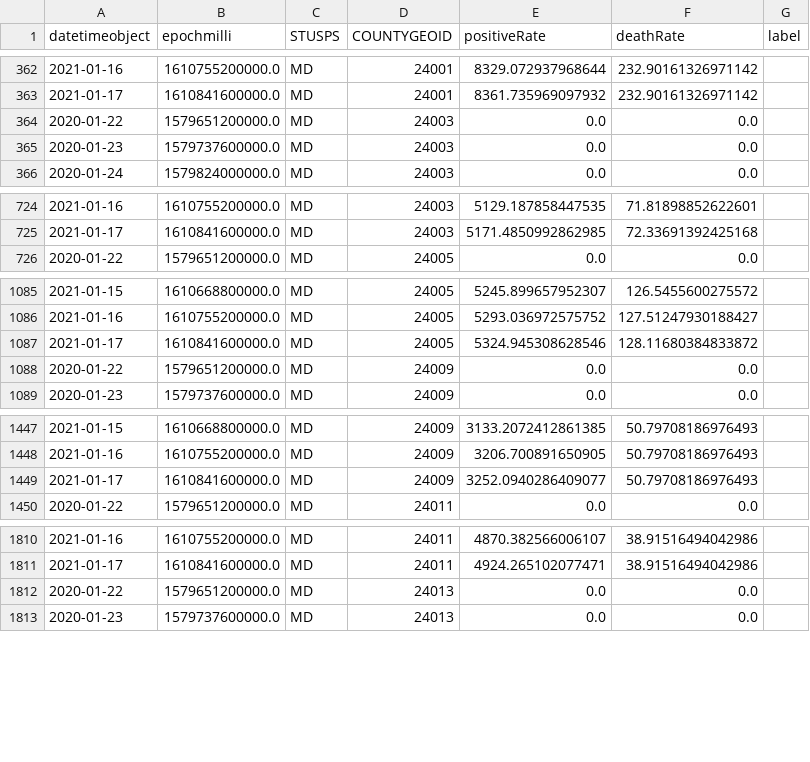
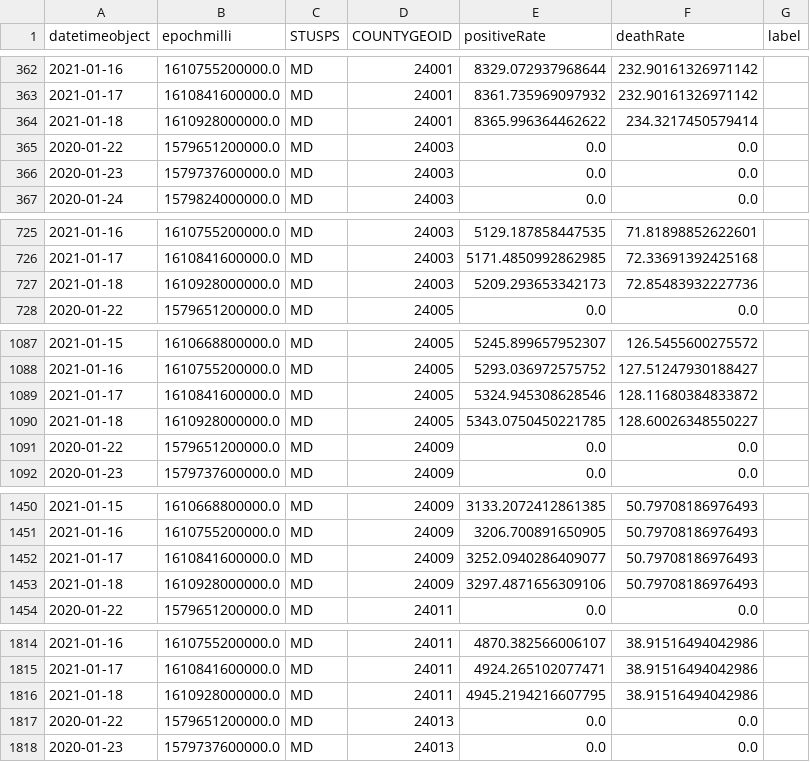
Before and after one commit to briefings/sars, a CSV file: fundamentals/hopkins/warehouse/capita/MD.csv, drawn as a sheet; only a part is shown, gaps mark what is left out; the diff covers the shown part only; the diff names each change by its address in the sheet, - before the commit and + after, or states it on an @@ line.

```diff
--- a/fundamentals/hopkins/warehouse/capita/MD.csv
+++ b/fundamentals/hopkins/warehouse/capita/MD.csv
+row 364: 2021-01-18 | 1610928000000.0 | MD | 24001 | 8365.996364462622 | 234.3217450579414
+row 727: 2021-01-18 | 1610928000000.0 | MD | 24003 | 5209.293653342173 | 72.85483932227736
+row 1090: 2021-01-18 | 1610928000000.0 | MD | 24005 | 5343.0750450221785 | 128.60026348550227
+row 1453: 2021-01-18 | 1610928000000.0 | MD | 24009 | 3297.4871656309106 | 50.79708186976493
+row 1816: 2021-01-18 | 1610928000000.0 | MD | 24011 | 4945.2194216607795 | 38.91516494042986
```
Also changed, not shown: 19 added rows elsewhere in this file, fundamentals/hopkins/warehouse/capita/AK.csv, fundamentals/hopkins/warehouse/capita/ID.csv, 48 other files.
